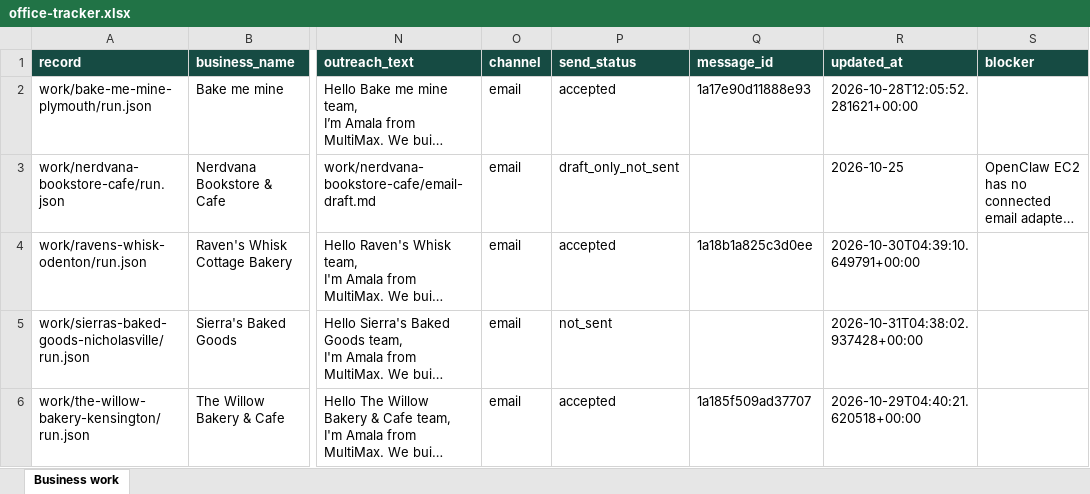
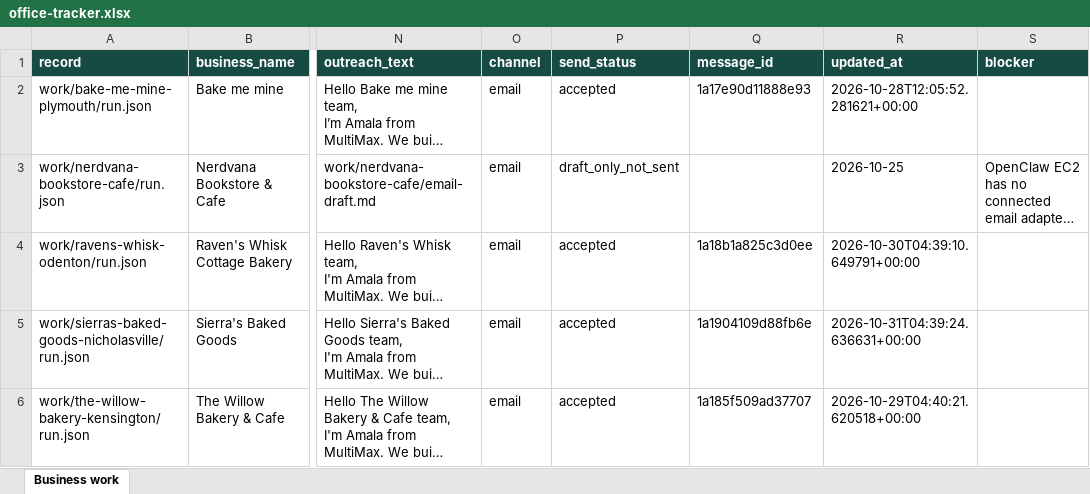
Before and after one commit to amalraj020-a11y/10am-office-work, an Excel workbook: work/office-tracker.xlsx, sheet Business work, drawn as a sheet; only a part is shown, gaps mark what is left out; long unchanged cells end in …; values as stored, in another font and other column widths than the file's, no borders; the diff names each change by its address in the sheet, - before the commit and + after, or states it on an @@ line.

Commit message:
Record accepted Sierra's bakery outreach and final tracker

```diff
--- a/work/office-tracker.xlsx (sheet Business work)
+++ b/work/office-tracker.xlsx (sheet Business work)
-P5 (send_status): not_sent
+P5 (send_status): accepted
-Q5 (message_id): (empty)
+Q5 (message_id): 1a1904109d88fb6e
-R5 (updated_at): 2026-10-31T04:38:02.937428+00:00
+R5 (updated_at): 2026-10-31T04:39:24.636631+00:00
```
Also changed, not shown: 5 other files.
